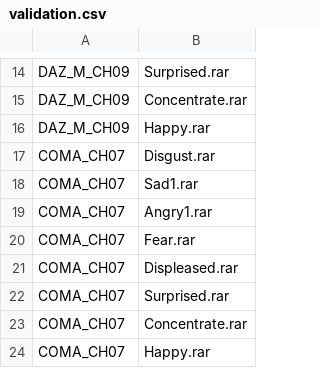
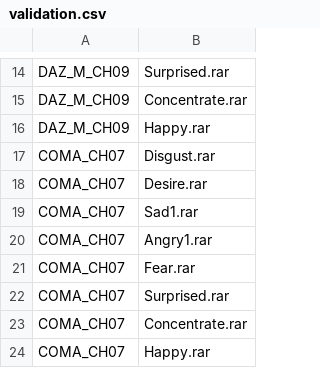
Before and after one commit to LoreCase073/exp3d, a CSV file: validation.csv, drawn as a sheet; only a part is shown, gaps mark what is left out.

```diff
--- a/validation.csv
+++ b/validation.csv
@@ -17,2 +17,3 @@ DAZ_M_CH09,Happy.rar
 COMA_CH07,Disgust.rar
+COMA_CH07,Desire.rar
 COMA_CH07,Sad1.rar
@@ -20,3 +21,2 @@ COMA_CH07,Angry1.rar
 COMA_CH07,Fear.rar
-COMA_CH07,Displeased.rar
 COMA_CH07,Surprised.rar
```
Also changed, not shown: training.csv, 6 other files.
